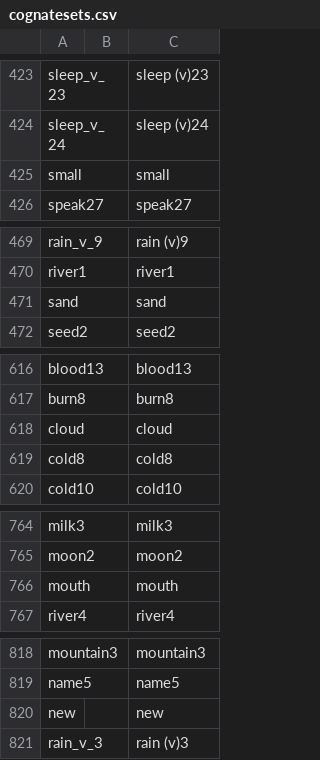
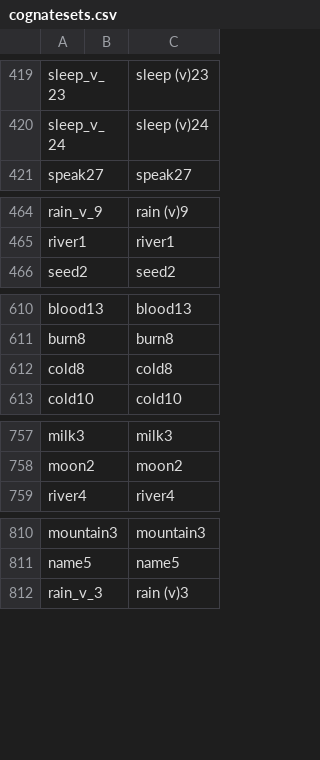
Before and after one commit to nataliacp/southern-bantu-data, a CSV file: cldf/cognatesets.csv, drawn as a sheet; only a part is shown, gaps mark what is left out; the diff covers the shown part only.

```diff
--- a/cldf/cognatesets.csv
+++ b/cldf/cognatesets.csv
@@ -424,3 +420,2 @@ sleep_v_23,,sleep (v)23
 sleep_v_24,,sleep (v)24
-small,,small
 speak27,,speak27
@@ -470,3 +465,2 @@ rain_v_9,,rain (v)9
 river1,,river1
-sand,,sand
 seed2,,seed2
@@ -617,3 +611,2 @@ blood13,,blood13
 burn8,,burn8
-cloud,,cloud
 cold8,,cold8
@@ -765,3 +758,2 @@ milk3,,milk3
 moon2,,moon2
-mouth,,mouth
 river4,,river4
@@ -819,3 +811,2 @@ mountain3,,mountain3
 name5,,name5
-new,,new
 rain_v_3,,rain (v)3
```
Also changed, not shown: 2 added rows and 8 removed rows elsewhere in this file, cldf/cognates.csv, cldf/forms.csv.
